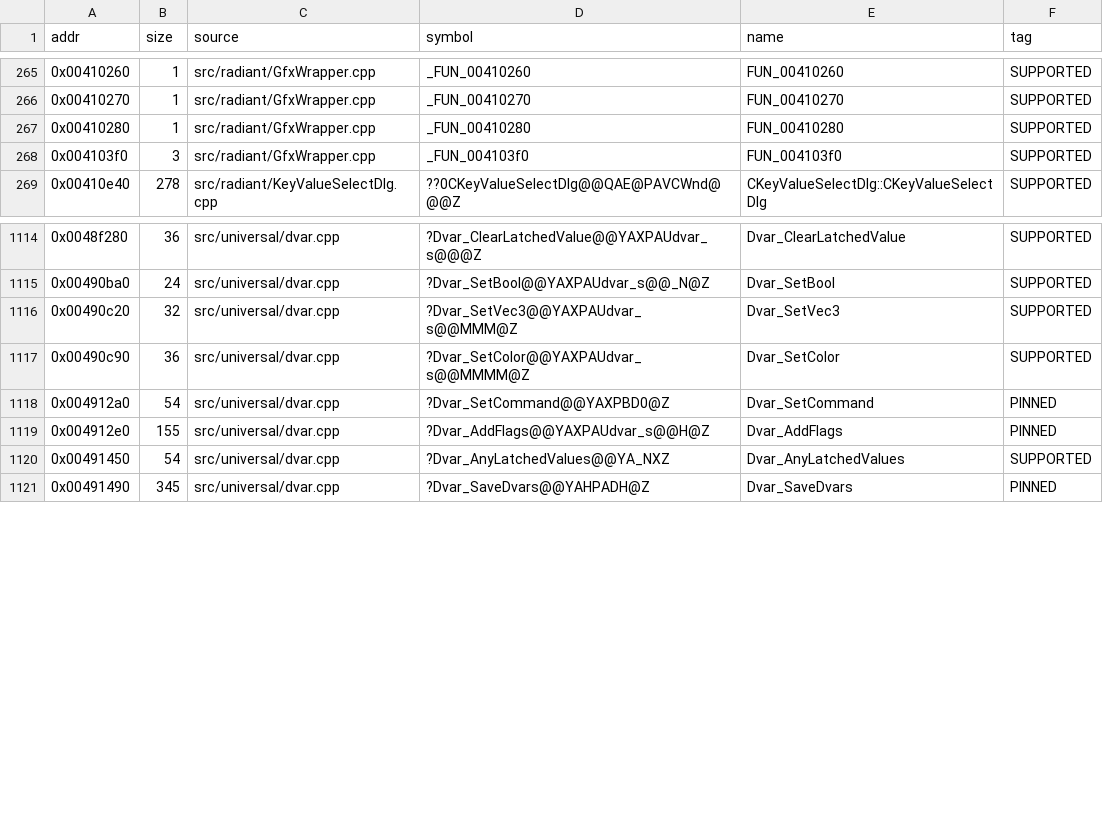
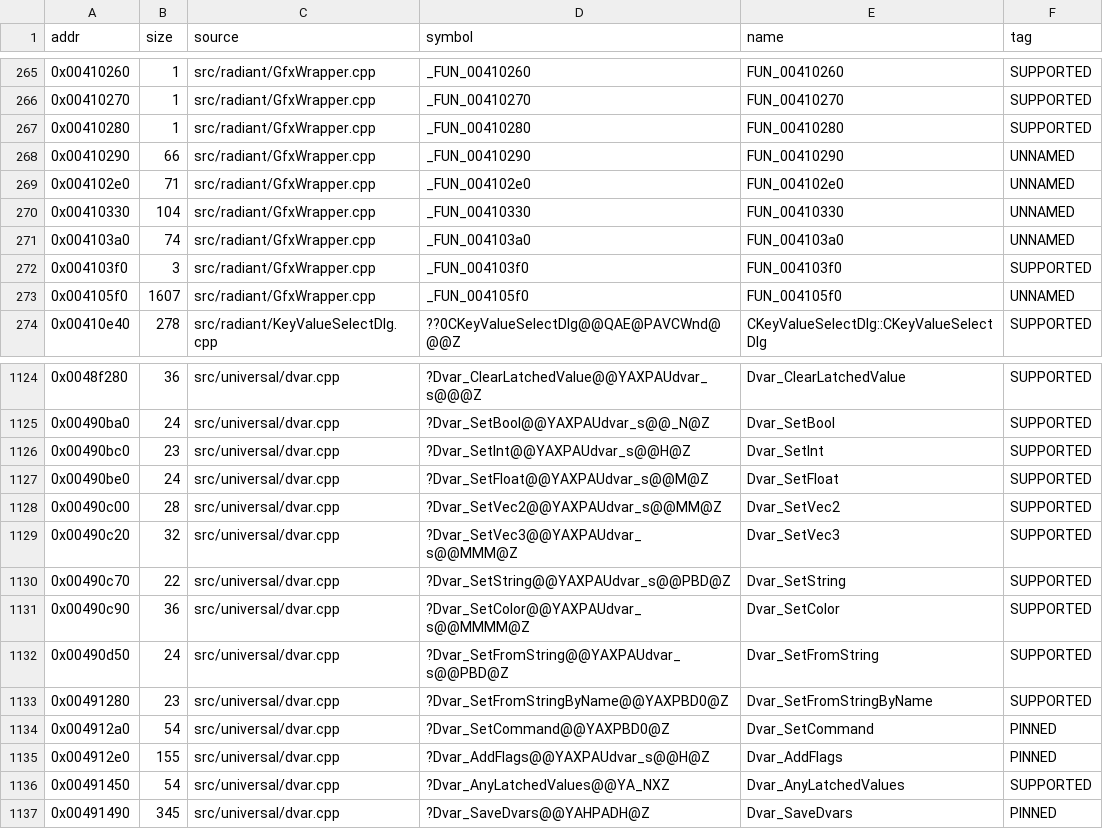
Before and after one commit to nawaftahir/cod2_wip, a TSV file: ledger/matches.tsv, drawn as a sheet; only a part is shown, gaps mark what is left out; the diff covers the shown part only.

```diff
--- a/ledger/matches.tsv
+++ b/ledger/matches.tsv
@@ -267,3 +267,8 @@ addr	size	source	symbol	name	tag
 0x00410280	1	src/radiant/GfxWrapper.cpp	_FUN_00410280	FUN_00410280	SUPPORTED
+0x00410290	66	src/radiant/GfxWrapper.cpp	_FUN_00410290	FUN_00410290	UNNAMED
+0x004102e0	71	src/radiant/GfxWrapper.cpp	_FUN_004102e0	FUN_004102e0	UNNAMED
+0x00410330	104	src/radiant/GfxWrapper.cpp	_FUN_00410330	FUN_00410330	UNNAMED
+0x004103a0	74	src/radiant/GfxWrapper.cpp	_FUN_004103a0	FUN_004103a0	UNNAMED
 0x004103f0	3	src/radiant/GfxWrapper.cpp	_FUN_004103f0	FUN_004103f0	SUPPORTED
+0x004105f0	1607	src/radiant/GfxWrapper.cpp	_FUN_004105f0	FUN_004105f0	UNNAMED
 0x00410e40	278	src/radiant/KeyValueSelectDlg.cpp	??0CKeyValueSelectDlg@@QAE@PAVCWnd@@@Z	CKeyValueSelectDlg::CKeyValueSelectDlg	SUPPORTED
@@ -1115,4 +1125,10 @@ addr	size	source	symbol	name	tag
 0x00490ba0	24	src/universal/dvar.cpp	?Dvar_SetBool@@YAXPAUdvar_s@@_N@Z	Dvar_SetBool	SUPPORTED
+0x00490bc0	23	src/universal/dvar.cpp	?Dvar_SetInt@@YAXPAUdvar_s@@H@Z	Dvar_SetInt	SUPPORTED
+0x00490be0	24	src/universal/dvar.cpp	?Dvar_SetFloat@@YAXPAUdvar_s@@M@Z	Dvar_SetFloat	SUPPORTED
+0x00490c00	28	src/universal/dvar.cpp	?Dvar_SetVec2@@YAXPAUdvar_s@@MM@Z	Dvar_SetVec2	SUPPORTED
 0x00490c20	32	src/universal/dvar.cpp	?Dvar_SetVec3@@YAXPAUdvar_s@@MMM@Z	Dvar_SetVec3	SUPPORTED
+0x00490c70	22	src/universal/dvar.cpp	?Dvar_SetString@@YAXPAUdvar_s@@PBD@Z	Dvar_SetString	SUPPORTED
 0x00490c90	36	src/universal/dvar.cpp	?Dvar_SetColor@@YAXPAUdvar_s@@MMMM@Z	Dvar_SetColor	SUPPORTED
+0x00490d50	24	src/universal/dvar.cpp	?Dvar_SetFromString@@YAXPAUdvar_s@@PBD@Z	Dvar_SetFromString	SUPPORTED
+0x00491280	23	src/universal/dvar.cpp	?Dvar_SetFromStringByName@@YAXPBD0@Z	Dvar_SetFromStringByName	SUPPORTED
 0x004912a0	54	src/universal/dvar.cpp	?Dvar_SetCommand@@YAXPBD0@Z	Dvar_SetCommand	PINNED
```
Also changed, not shown: 5 added rows elsewhere in this file, ledger/defer.tsv, 3 other files.
